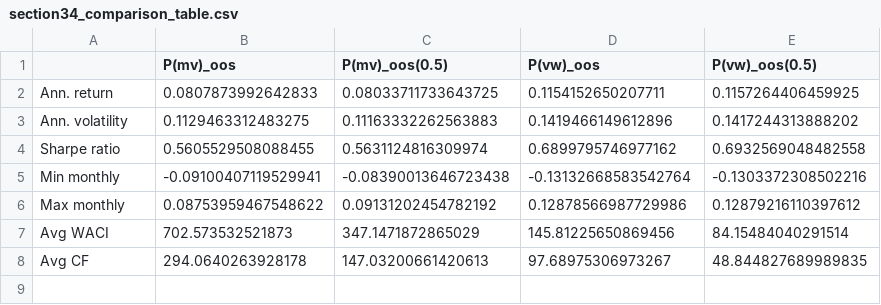
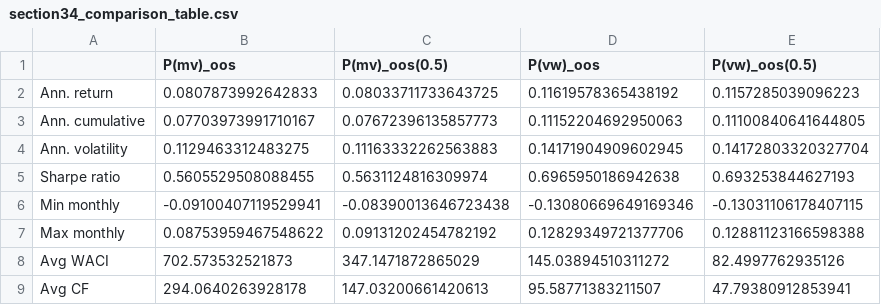
Before and after one commit to Saarujan06/Sustainability-Aware-Asset-Management-Project, a CSV file: results/section34_comparison_table.csv, drawn as a sheet.

```diff
--- a/results/section34_comparison_table.csv
+++ b/results/section34_comparison_table.csv
@@ -1,8 +1,9 @@
 ,P(mv)_oos,P(mv)_oos(0.5),P(vw)_oos,P(vw)_oos(0.5)
-Ann. return,0.0807873992642833,0.08033711733643725,0.1154152650207711,0.1157264406459925
-Ann. volatility,0.1129463312483275,0.11163332262563883,0.1419466149612896,0.1417244313888202
-Sharpe ratio,0.5605529508088455,0.5631124816309974,0.6899795746977162,0.6932569048482558
-Min monthly,-0.09100407119529941,-0.08390013646723438,-0.13132668583542764,-0.1303372308502216
-Max monthly,0.08753959467548622,0.09131202454782192,0.12878566987729986,0.12879216110397612
-Avg WACI,702.573532521873,347.1471872865029,145.81225650869456,84.15484040291514
-Avg CF,294.0640263928178,147.03200661420613,97.68975306973267,48.844827689989835
+Ann. return,0.0807873992642833,0.08033711733643725,0.11619578365438192,0.1157285039096223
+Ann. cumulative,0.07703973991710167,0.07672396135857773,0.11152204692950063,0.11100840641644805
+Ann. volatility,0.1129463312483275,0.11163332262563883,0.14171904909602945,0.14172803320327704
+Sharpe ratio,0.5605529508088455,0.5631124816309974,0.6965950186942638,0.693253844627193
+Min monthly,-0.09100407119529941,-0.08390013646723438,-0.13080669649169346,-0.13031106178407115
+Max monthly,0.08753959467548622,0.09131202454782192,0.12829349721377706,0.12881123166598388
+Avg WACI,702.573532521873,347.1471872865029,145.03894510311272,82.4997762935126
+Avg CF,294.0640263928178,147.03200661420613,95.58771383211507,47.79380912853941
```
Also changed, not shown: results/nz_summary_by_year.csv, results/nz_weights_by_year.csv, 25 other files.
